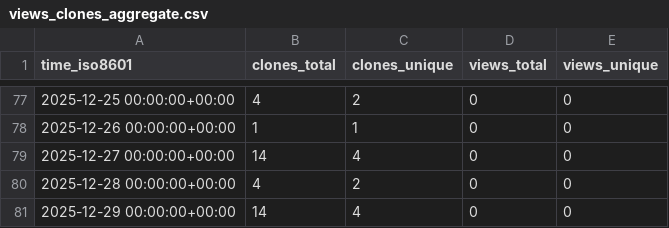
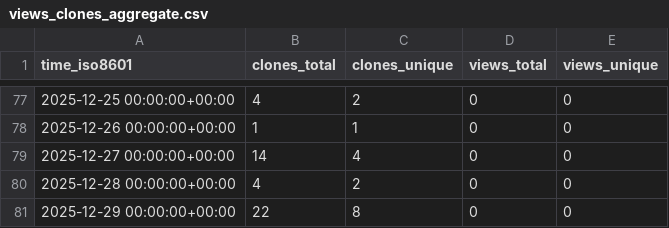
Before and after one commit to mami-hedi/mh-bizmanager, a CSV file: mami-hedi/mh-bizmanager/ghrs-data/views_clones_aggregate.csv, drawn as a sheet; only a part is shown, gaps mark what is left out.

```diff
--- a/mami-hedi/mh-bizmanager/ghrs-data/views_clones_aggregate.csv
+++ b/mami-hedi/mh-bizmanager/ghrs-data/views_clones_aggregate.csv
@@ -80,2 +80,2 @@ time_iso8601,clones_total,clones_unique,views_total,views_unique
 2025-12-28 00:00:00+00:00,4,2,0,0
-2025-12-29 00:00:00+00:00,14,4,0,0
+2025-12-29 00:00:00+00:00,22,8,0,0
```
Also changed, not shown: 1 other file.
